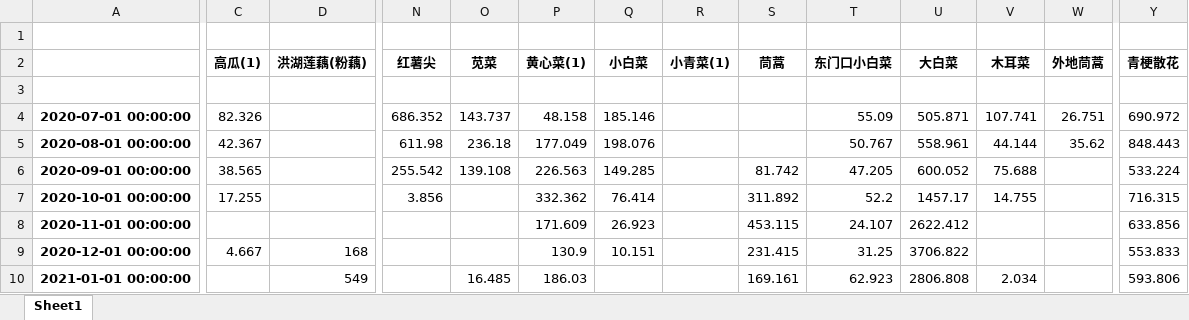
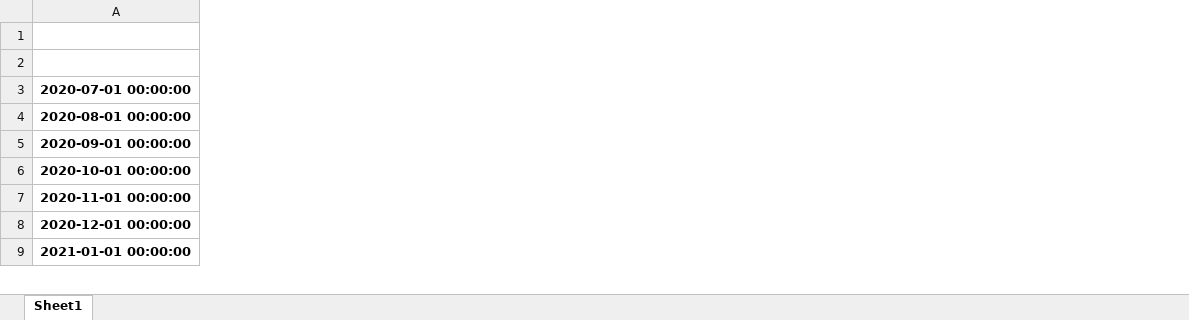
Before and after one commit to GaoQZEtienne/monisai, an Excel workbook: TimeSeries.xlsx, sheet Sheet1, drawn as a sheet; only a part is shown, gaps mark what is left out; values as stored, in another font and other column widths than the file's, no borders; removed rows and columns are numbered as before the commit, all else as after; rows hold the shown columns only; the diff covers the shown part only; the diff names each change by its address in the sheet, - before the commit and + after, or states it on an @@ line.

```diff
--- a/TimeSeries.xlsx (sheet Sheet1)
+++ b/TimeSeries.xlsx (sheet Sheet1)
-column C (高瓜(1)), rows 4-9: 82.326 | 42.367 | 38.565 | 17.255 |  | 4.667
-column D (洪湖莲藕(粉藕)), rows 9-10: 168 | 549
-column N (红薯尖), rows 4-7: 686.352 | 611.98 | 255.542 | 3.856
-column O (苋菜), rows 4-10: 143.737 | 236.18 | 139.108 |  |  |  | 16.485
-column P (黄心菜(1)), rows 4-10: 48.158 | 177.049 | 226.563 | 332.362 | 171.609 | 130.9 | 186.03
-column Q (小白菜), rows 4-9: 185.146 | 198.076 | 149.285 | 76.414 | 26.923 | 10.151
-column R (小青菜(1)), empty
-column S (茼蒿), rows 6-10: 81.742 | 311.892 | 453.115 | 231.415 | 169.161
-column T (东门口小白菜), rows 4-10: 55.09 | 50.767 | 47.205 | 52.2 | 24.107 | 31.25 | 62.923
-column U (大白菜), rows 4-10: 505.871 | 558.961 | 600.052 | 1457.17 | 2622.412 | 3706.822 | 2806.808
-column V (木耳菜), rows 4-10: 107.741 | 44.144 | 75.688 | 14.755 |  |  | 2.034
-column W (外地茼蒿), rows 4-5: 26.751 | 35.62
-column Y (青梗散花), rows 4-10: 690.972 | 848.443 | 533.224 | 716.315 | 633.856 | 553.833 | 593.806
-row 3: (empty)
```
Also changed, not shown: 13 removed columns and merged cells elsewhere in this sheet, 1 other file.
